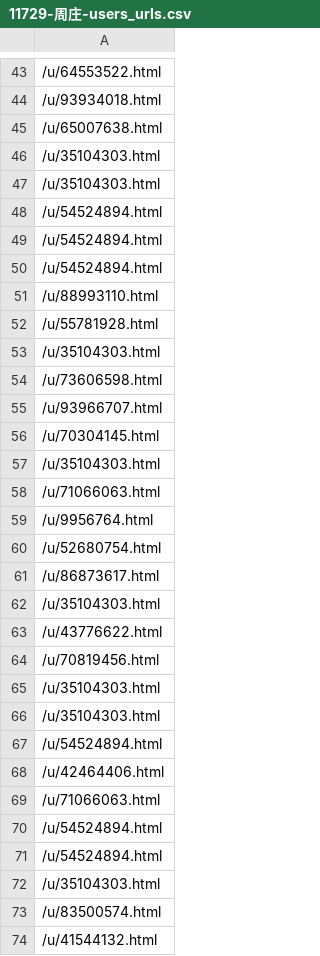
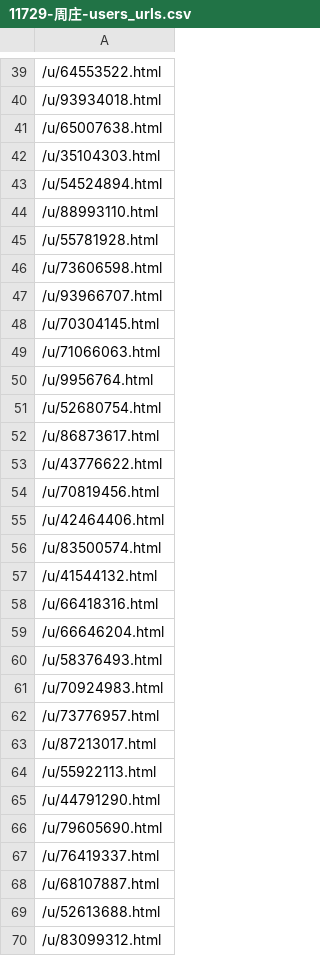
Before and after one commit to ouyangqr/duohee, a CSV file: MaFeng/11729-周庄-users_urls.csv, drawn as a sheet; only a part is shown, gaps mark what is left out; the shorter side is filled out with more unchanged rows; the diff covers the shown part only; the diff names each change by its address in the sheet, - before the commit and + after, or states it on an @@ line.

```diff
--- a/MaFeng/11729-周庄-users_urls.csv
+++ b/MaFeng/11729-周庄-users_urls.csv
-row 47: /u/35104303.html
-row 48: /u/54524894.html
-row 49: /u/54524894.html
-row 53: /u/35104303.html
-row 57: /u/35104303.html
-row 62: /u/35104303.html
-row 65: /u/35104303.html
-row 66: /u/35104303.html
-row 67: /u/54524894.html
-row 69: /u/71066063.html
-row 70: /u/54524894.html
-row 71: /u/54524894.html
-row 72: /u/35104303.html
```
Also changed, not shown: 56 removed rows elsewhere in this file, MaFeng/10140-拈花湾-travels_urls.csv, MaFeng/10487-大理古城-travels_urls.csv, 38 other files.
